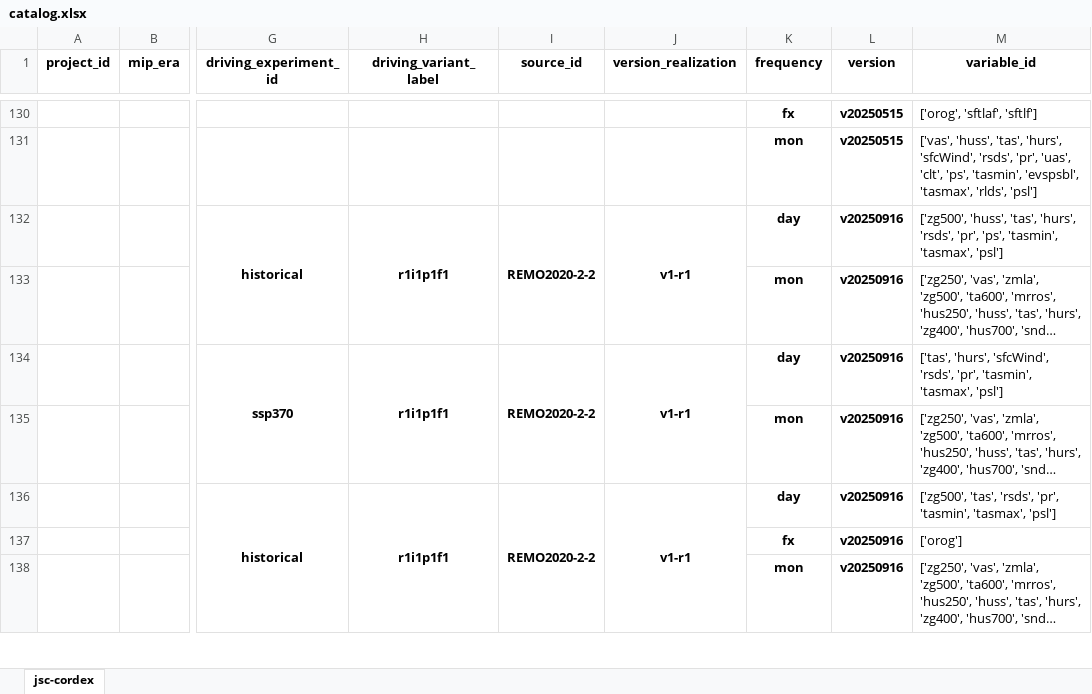
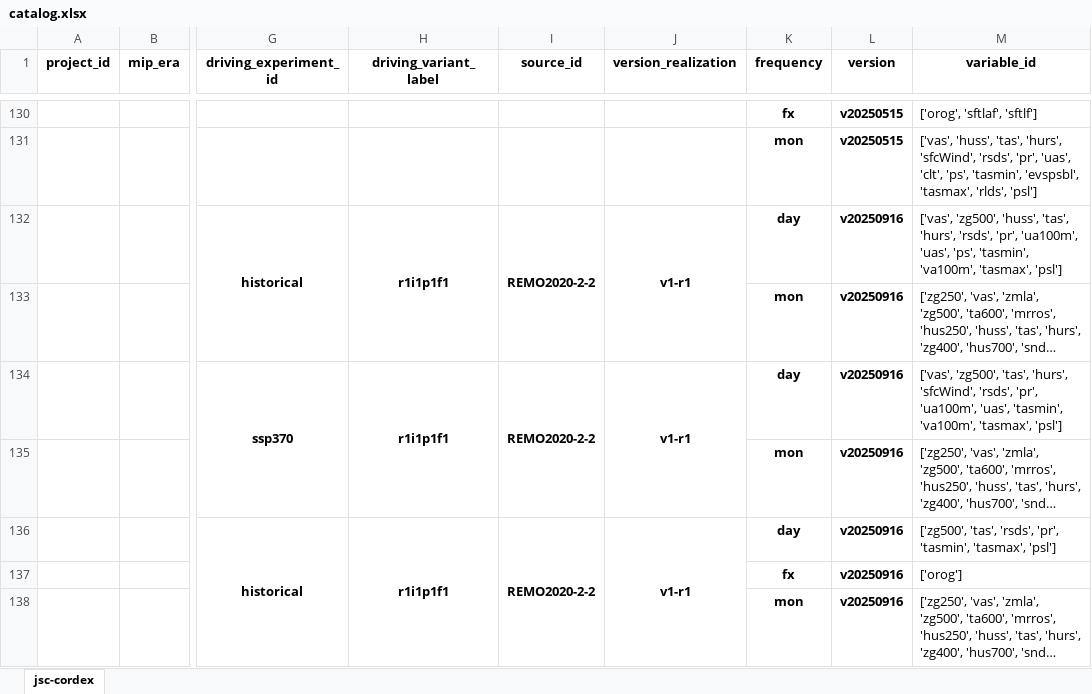
Before and after one commit to larsbuntemeyer/joint-evaluation, an Excel workbook: catalog.xlsx, sheet jsc-cordex, drawn as a sheet; only a part is shown, gaps mark what is left out; long unchanged cells end in …; values as stored, in another font and other column widths than the file's, no borders; the diff covers the shown part only; the diff names each change by its address in the sheet, - before the commit and + after, or states it on an @@ line.

```diff
--- a/catalog.xlsx (sheet jsc-cordex)
+++ b/catalog.xlsx (sheet jsc-cordex)
-M132 (variable_id): ['zg500', 'huss', 'tas', 'hurs', 'rsds', 'pr', 'ps', 'tasmin', 'tasmax', 'psl']
+M132 (variable_id): ['vas', 'zg500', 'huss', 'tas', 'hurs', 'rsds', 'pr', 'ua100m', 'uas', 'ps', 'tasmin', 'va100m', 'tasmax', 'psl']
-M134 (variable_id): ['tas', 'hurs', 'sfcWind', 'rsds', 'pr', 'tasmin', 'tasmax', 'psl']
+M134 (variable_id): ['vas', 'zg500', 'tas', 'hurs', 'sfcWind', 'rsds', 'pr', 'ua100m', 'uas', 'tasmin', 'va100m', 'tasmax', 'psl']
```
Also changed, not shown: 2 added rows and 3 edited cells elsewhere in this sheet.
